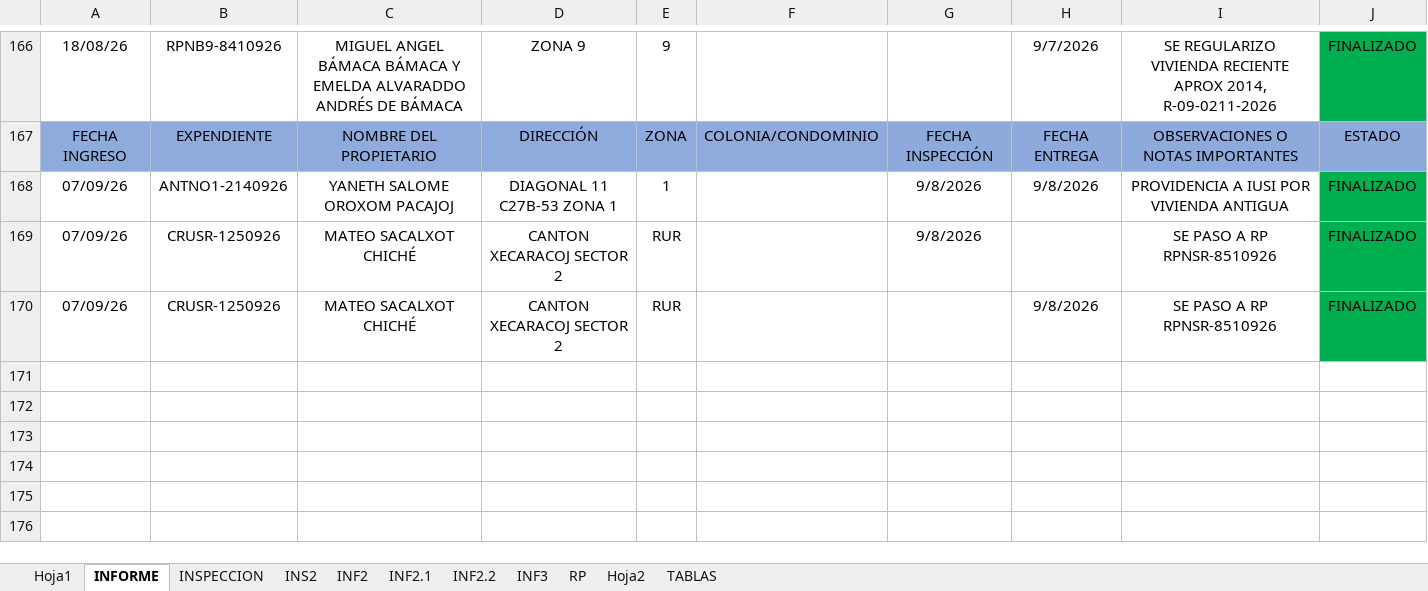
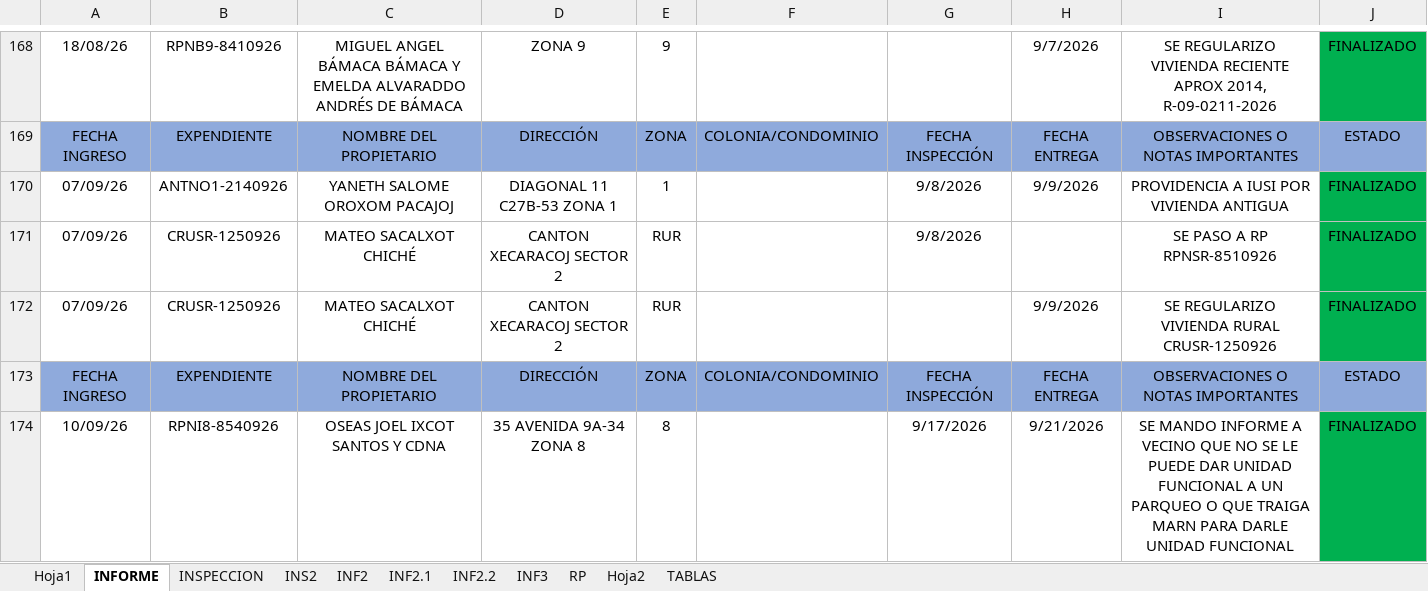
Before and after one commit to IvanRivera007/gitdocs-2026, an Excel workbook: mejoramientoREGISTROSMOD/REGISTROSMOD7 5SEPT.xlsm, sheet INFORME, drawn as a sheet; only a part is shown, gaps mark what is left out; values as stored, in another font and other column widths than the file's, no borders; addresses are those after the commit; the diff covers the shown part only; the diff names each change by its address in the sheet, - before the commit and + after, or states it on an @@ line.

```diff
--- a/mejoramientoREGISTROSMOD/REGISTROSMOD7 5SEPT.xlsm (sheet INFORME)
+++ b/mejoramientoREGISTROSMOD/REGISTROSMOD7 5SEPT.xlsm (sheet INFORME)
-H170: 9/8/2026
+H170: 9/9/2026
-H172: 9/8/2026
+H172: 9/9/2026
-I172: SE PASO A RP RPNSR-8510926
+I172: SE REGULARIZO VIVIENDA RURAL CRUSR-1250926
+row 173: FECHA INGRESO | EXPENDIENTE | NOMBRE DEL PROPIETARIO | DIRECCIÓN | ZONA | COLONIA/CONDOMINIO | FECHA INSPECCIÓN | FECHA ENTREGA | OBSERVACIONES O NOTAS IMPORTANTES | ESTADO
+row 174: 10/09/26 | RPNI8-8540926 | OSEAS JOEL IXCOT SANTOS Y CDNA | 35 AVENIDA 9A-34 ZONA 8 | 8 |  | 9/17/2026 | 9/21/2026 | SE MANDO INFORME A VECINO QUE NO SE LE PUEDE DAR UNIDAD FUNCIONAL A UN PARQUEO O QUE TRAIGA MARN PARA DARLE UNIDAD FUNCIONAL | FINALIZADO
```
Also changed, not shown: 6 added rows elsewhere in this sheet, sheet Hoja1, sheet RP, sheet INS2, sheet INF2.2, sheet INF2.1, sheet INF2, 2 more sheets, 5 other files.
